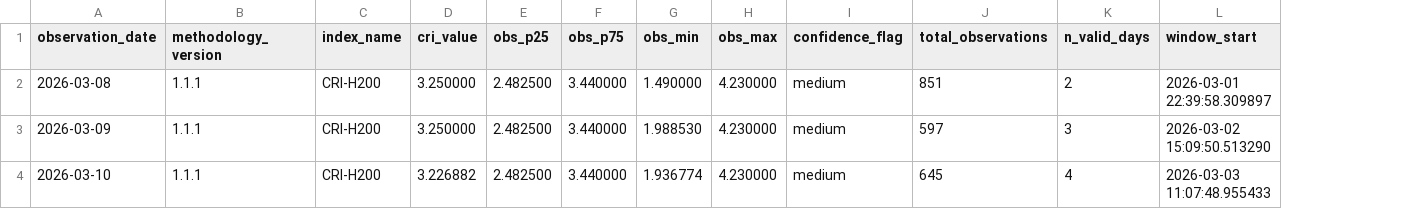
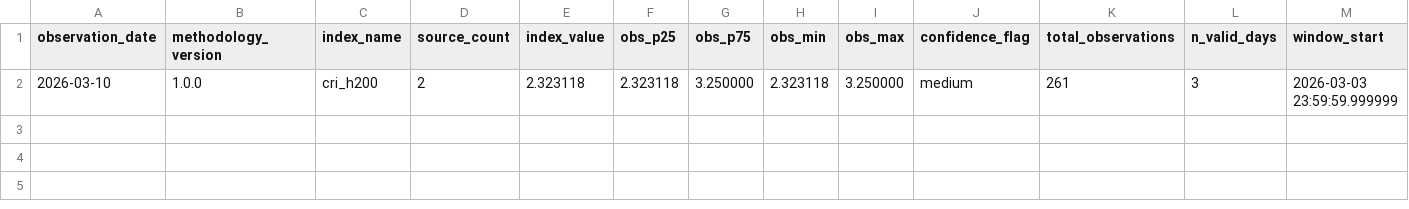
Before and after one commit to ccir-index/ccir-data, a CSV file: cri-h200/CRI-H200-history.csv, drawn as a sheet; only a part is shown; removed rows and columns are numbered as before the commit, all else as after; rows hold the shown columns only; the diff names each change by its address in the sheet, - before the commit and + after, or states it on an @@ line.

Commit message:
Update CRI-H200 history through 2026-03-10

```diff
--- a/cri-h200/CRI-H200-history.csv
+++ b/cri-h200/CRI-H200-history.csv
-column D (cri_value), empty
+column D (source_count), empty
+column E (index_value), empty
-row 2: 2026-03-08 | 1.1.1 | CRI-H200 | 3.250000 | 2.482500 | 3.440000 | 1.490000 | 4.230000 | medium | 851 | 2 | 2026-03-01 22:39:58.309897
-row 3: 2026-03-09 | 1.1.1 | CRI-H200 | 3.250000 | 2.482500 | 3.440000 | 1.988530 | 4.230000 | medium | 597 | 3 | 2026-03-02 15:09:50.513290
-row 4: 2026-03-10 | 1.1.1 | CRI-H200 | 3.226882 | 2.482500 | 3.440000 | 1.936774 | 4.230000 | medium | 645 | 4 | 2026-03-03 11:07:48.955433
+row 2: 2026-03-10 | 1.0.0 | cri_h200 | 2 | 2.323118 | 2.323118 | 3.250000 | 2.323118 | 3.250000 | medium | 261 | 3 | 2026-03-03 23:59:59.999999
```
